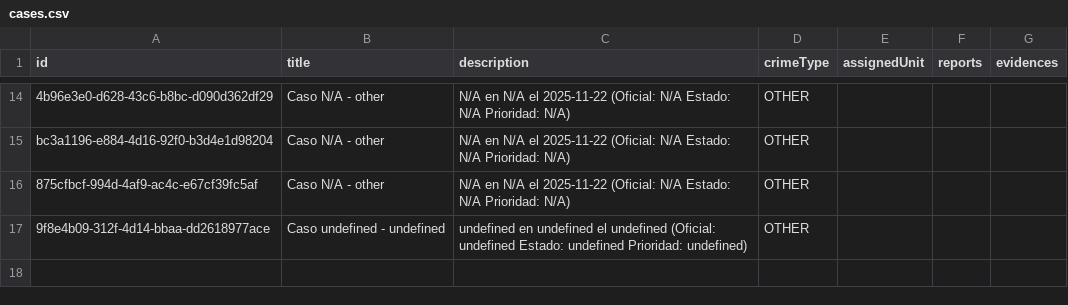
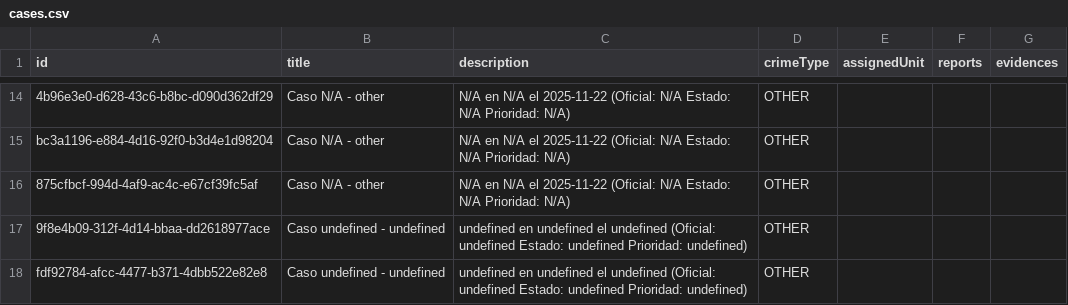
Before and after one commit to Juanpablogiraldog-exe/police_api, a CSV file: src/main/resources/data/cases.csv, drawn as a sheet; only a part is shown, gaps mark what is left out.

Commit message:
Actualizacion proyecto policeStation, dataset

```diff
--- a/src/main/resources/data/cases.csv
+++ b/src/main/resources/data/cases.csv
@@ -17 +17,2 @@ bc3a1196-e884-4d16-92f0-b3d4e1d98204,Caso N/A - other,N/A en N/A el 2025-11-22 (
 9f8e4b09-312f-4d14-bbaa-dd2618977ace,Caso undefined - undefined,undefined en undefined el undefined (Oficial: undefined Estado: undefined Prioridad: undefined),OTHER,,,
+fdf92784-afcc-4477-b371-4dbb522e82e8,Caso undefined - undefined,undefined en undefined el undefined (Oficial: undefined Estado: undefined Prioridad: undefined),OTHER,,,
```
Also changed, not shown: 3 other files.
